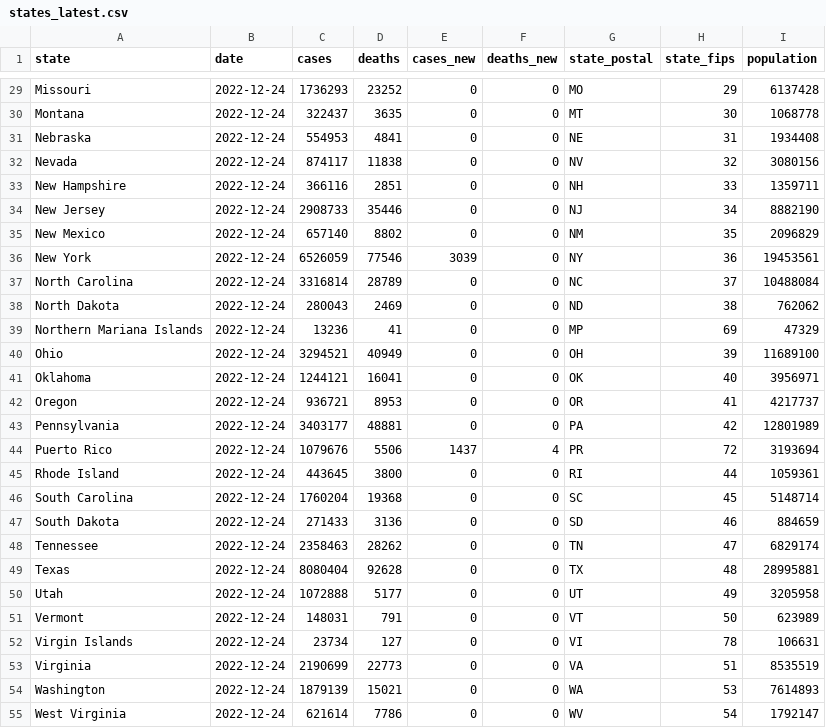
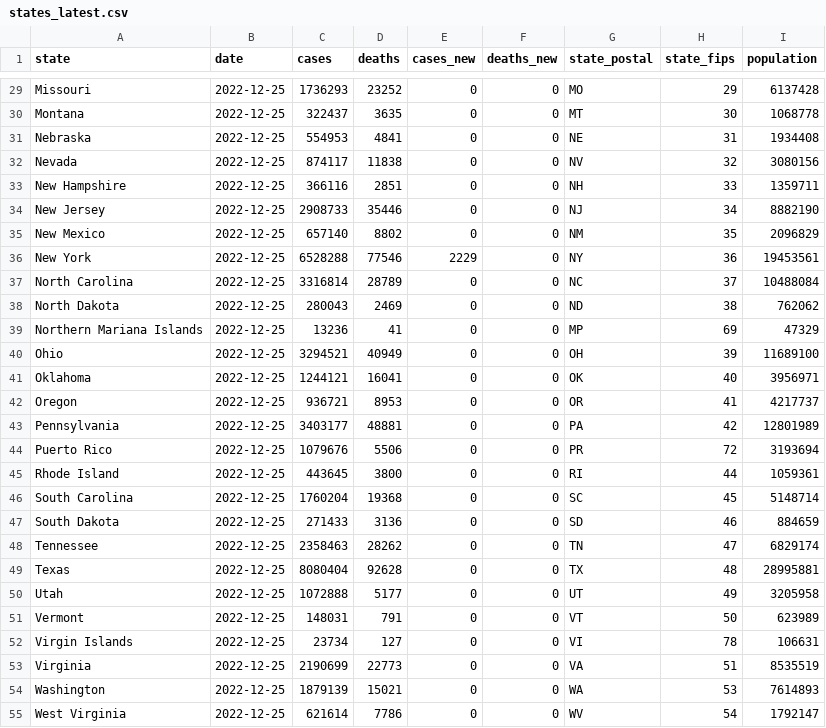
Before and after one commit to paldhous/bami-data, a CSV file: states_latest.csv, drawn as a sheet; only a part is shown, gaps mark what is left out; the diff covers the shown part only; the diff names each change by its address in the sheet, - before the commit and + after, or states it on an @@ line.

```diff
--- a/states_latest.csv
+++ b/states_latest.csv
-B29:B55 (date): 2022-12-24
+B29:B55 (date): 2022-12-25
-C36 (cases): 6526059
+C36 (cases): 6528288
-E36 (cases_new): 3039
+E36 (cases_new): 2229
-E44 (cases_new): 1437
+E44 (cases_new): 0
-F44 (deaths_new): 4
+F44 (deaths_new): 0
```
Also changed, not shown: 35 edited cells elsewhere in this file, 2 other files.
